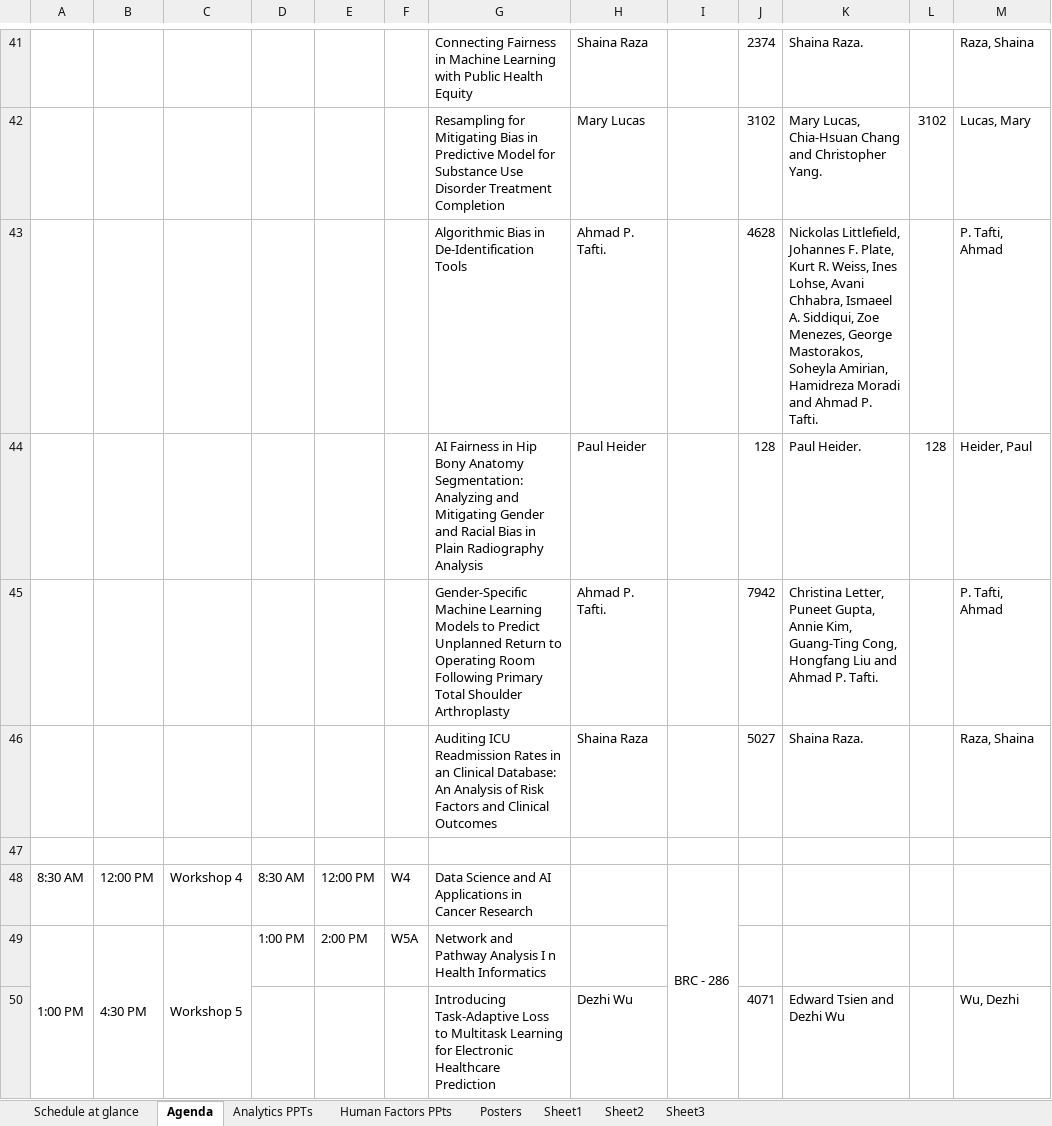
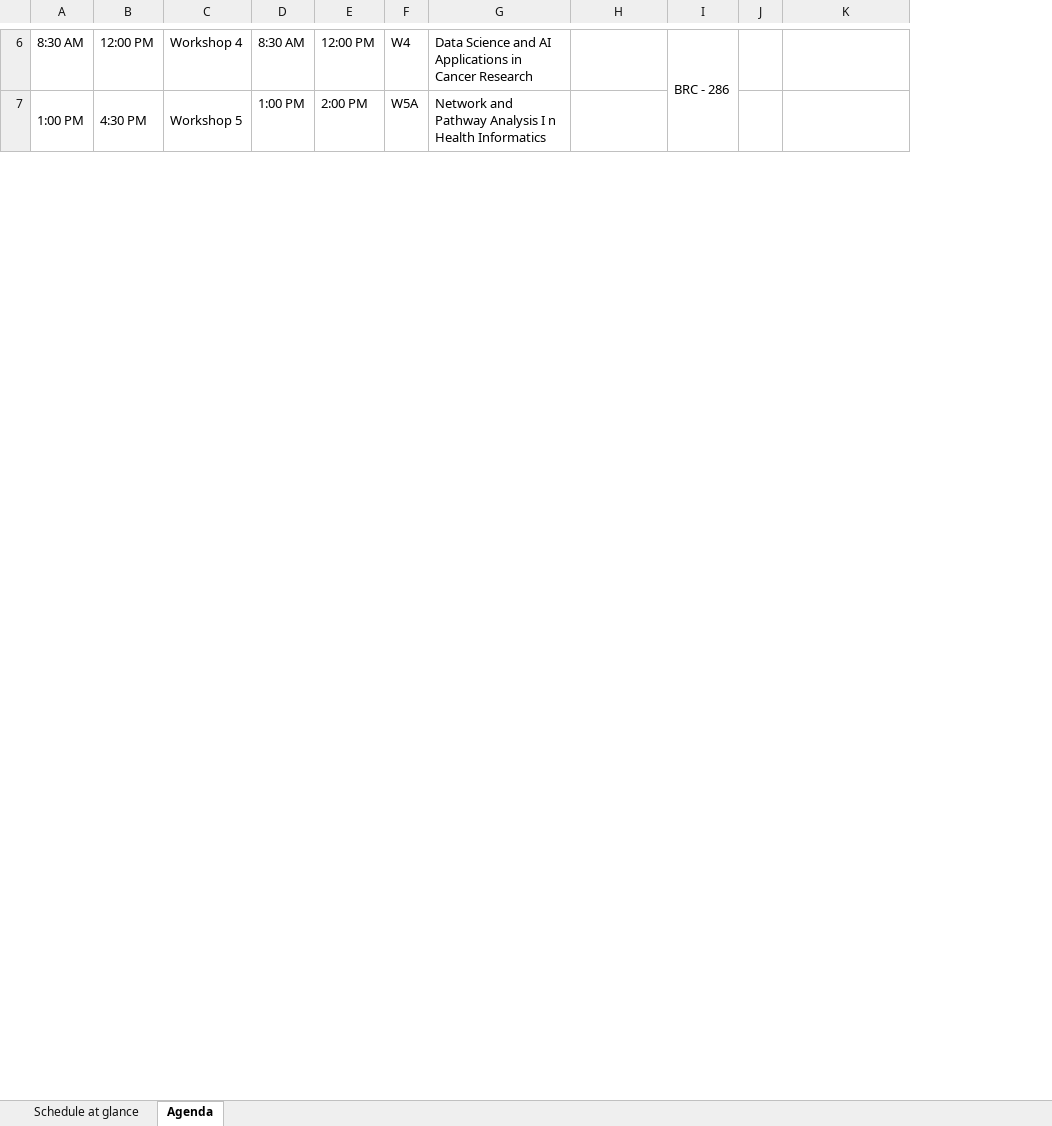
Before and after one commit to ieeeichi2024/ieeeichi2024.github.io, an Excel workbook: docs/static/file/ICHI2023_Agenda.xlsx, sheet Agenda, drawn as a sheet; only a part is shown, gaps mark what is left out; values as stored, in another font and other column widths than the file's, no cell formats; removed rows and columns are numbered as before the commit, all else as after; the diff covers the shown part only; the diff names each change by its address in the sheet, - before the commit and + after, or states it on an @@ line.

```diff
--- a/docs/static/file/ICHI2023_Agenda.xlsx (sheet Agenda)
+++ b/docs/static/file/ICHI2023_Agenda.xlsx (sheet Agenda)
-sheet tab: Analytics PPTs
-sheet tab: Human Factors PPts
-sheet tab: Posters
-sheet tab: Sheet1
-sheet tab: Sheet2
-sheet tab: Sheet3
-column L, empty
-column M, empty
-row 41:  |  |  |  |  |  | Connecting Fairness in Machine Learning with Public Health Equity | Shaina Raza |  | 2374 | Shaina Raza. |  | Raza, Shaina
-row 42:  |  |  |  |  |  | Resampling for Mitigating Bias in Predictive Model for Substance Use Disorder Treatment Completion | Mary Lucas |  | 3102 | Mary Lucas, Chia-Hsuan Chang and Christopher Yang. | 3102 | Lucas, Mary
-row 43:  |  |  |  |  |  | Algorithmic Bias in De-Identification Tools | Ahmad P. Tafti. |  | 4628 | Nickolas Littlefield, Johannes F. Plate, Kurt R. Weiss, Ines Lohse, Avani Chhabra, Ismaeel A. Siddiqui, Zoe Menezes, George Mastorakos, Soheyla Amirian, Hamidreza Moradi and Ahmad P. Tafti. |  | P. Tafti, Ahmad
-row 44:  |  |  |  |  |  | AI Fairness in Hip Bony Anatomy Segmentation: Analyzing and Mitigating Gender and Racial Bias in Plain Radiography Analysis | Paul Heider |  | 128 | Paul Heider. | 128 | Heider, Paul
-row 45:  |  |  |  |  |  | Gender-Specific Machine Learning Models to Predict Unplanned Return to Operating Room Following Primary Total Shoulder Arthroplasty | Ahmad P. Tafti. |  | 7942 | Christina Letter, Puneet Gupta, Annie Kim, Guang-Ting Cong, Hongfang Liu and Ahmad P. Tafti. |  | P. Tafti, Ahmad
-row 46:  |  |  |  |  |  | Auditing ICU Readmission Rates in an Clinical Database: An Analysis of Risk Factors and Clinical Outcomes | Shaina Raza |  | 5027 | Shaina Raza. |  | Raza, Shaina
-row 47: (empty)
-row 50:  |  |  |  |  |  | Introducing Task-Adaptive Loss to Multitask Learning for Electronic Healthcare Prediction | Dezhi Wu |  | 4071 | Edward Tsien and Dezhi Wu |  | Wu, Dezhi
```
Also changed, not shown: 9 added rows, 49 removed rows, 1 moved row, 74 edited cells and merged cells elsewhere in this sheet, sheet Schedule at glance, cell formats, static/file/ICHI2023_Agenda.xlsx, 3 other files.
